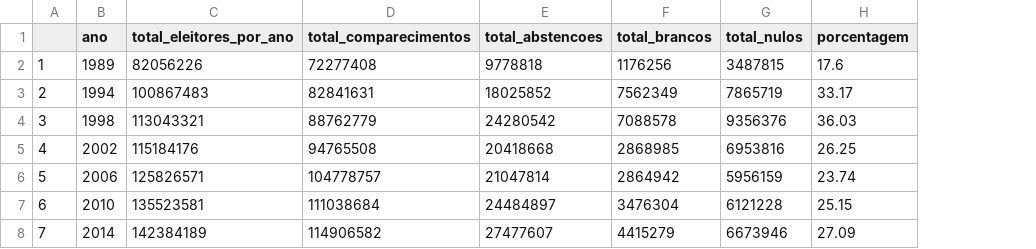
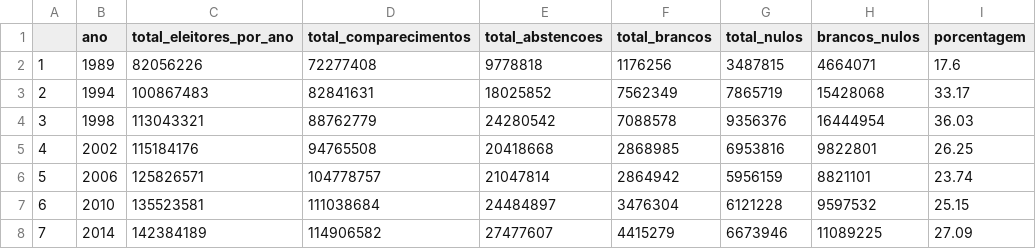
Before and after one commit to brunabarbosa/vis, a CSV file: lab01/eleicoes_dataset.csv, drawn as a sheet; the diff names each change by its address in the sheet, - before the commit and + after, or states it on an @@ line.

Commit message:
brancos e nulos

```diff
--- a/lab01/eleicoes_dataset.csv
+++ b/lab01/eleicoes_dataset.csv
+column H (brancos_nulos), rows 2-8: 4664071 | 15428068 | 16444954 | 9822801 | 8821101 | 9597532 | 11089225
```
Also changed, not shown: 2 other files.
